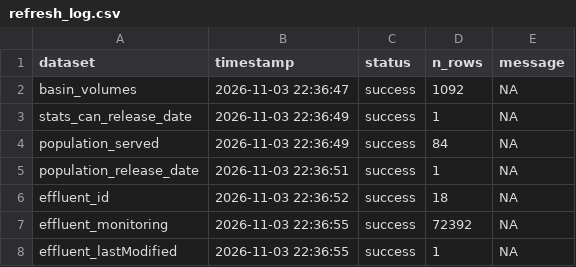
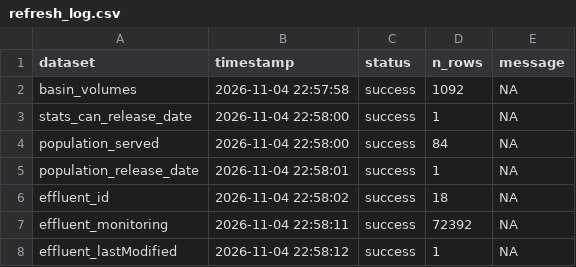
Before and after one commit to TOTA-git/TOTA-Waste-Water-Dashboard, a CSV file: data/cache/refresh_log.csv, drawn as a sheet.

```diff
--- a/data/cache/refresh_log.csv
+++ b/data/cache/refresh_log.csv
@@ -1,8 +1,8 @@
 dataset,timestamp,status,n_rows,message
-basin_volumes,2026-11-03 22:36:47,success,1092,NA
-stats_can_release_date,2026-11-03 22:36:49,success,1,NA
-population_served,2026-11-03 22:36:49,success,84,NA
-population_release_date,2026-11-03 22:36:51,success,1,NA
-effluent_id,2026-11-03 22:36:52,success,18,NA
-effluent_monitoring,2026-11-03 22:36:55,success,72392,NA
-effluent_lastModified,2026-11-03 22:36:55,success,1,NA
+basin_volumes,2026-11-04 22:57:58,success,1092,NA
+stats_can_release_date,2026-11-04 22:58:00,success,1,NA
+population_served,2026-11-04 22:58:00,success,84,NA
+population_release_date,2026-11-04 22:58:01,success,1,NA
+effluent_id,2026-11-04 22:58:02,success,18,NA
+effluent_monitoring,2026-11-04 22:58:11,success,72392,NA
+effluent_lastModified,2026-11-04 22:58:12,success,1,NA
```
